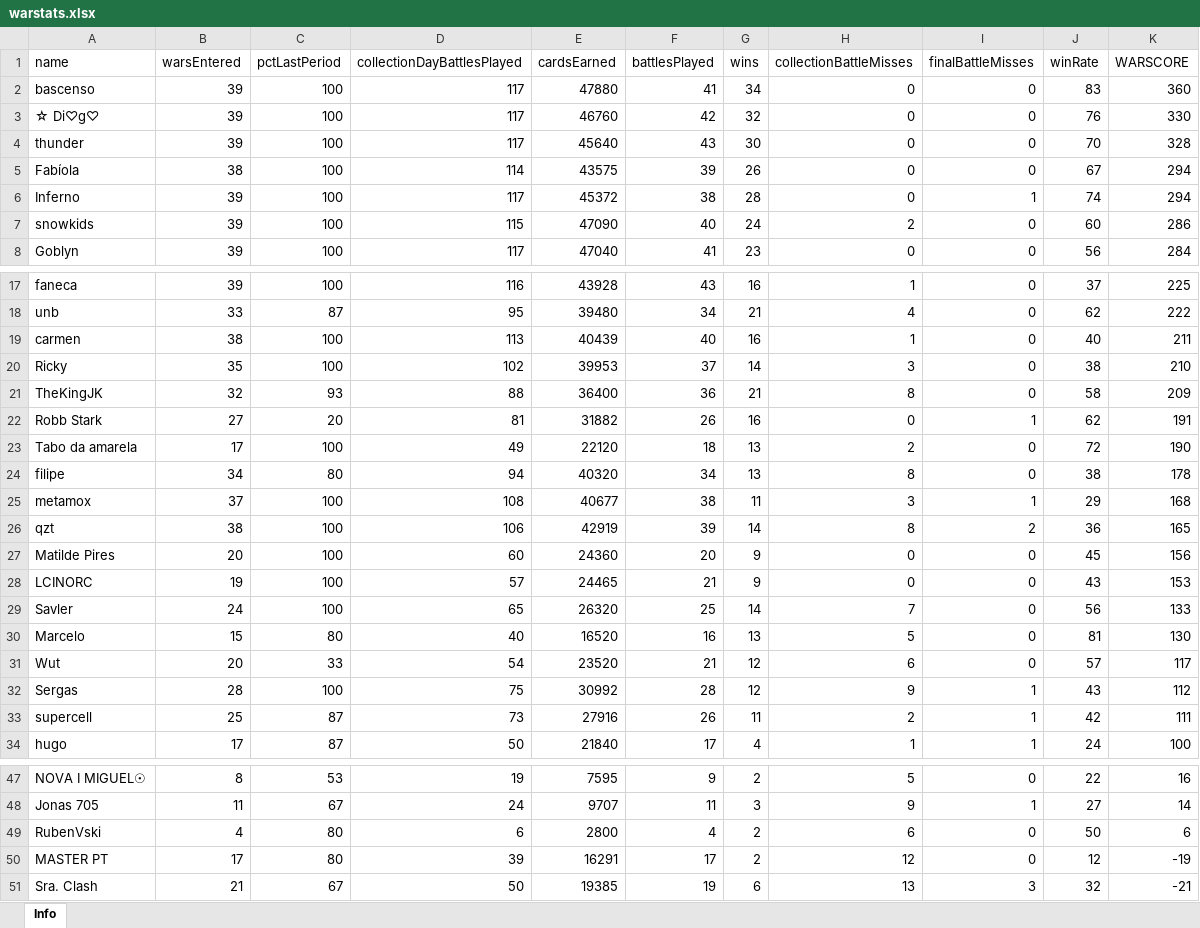
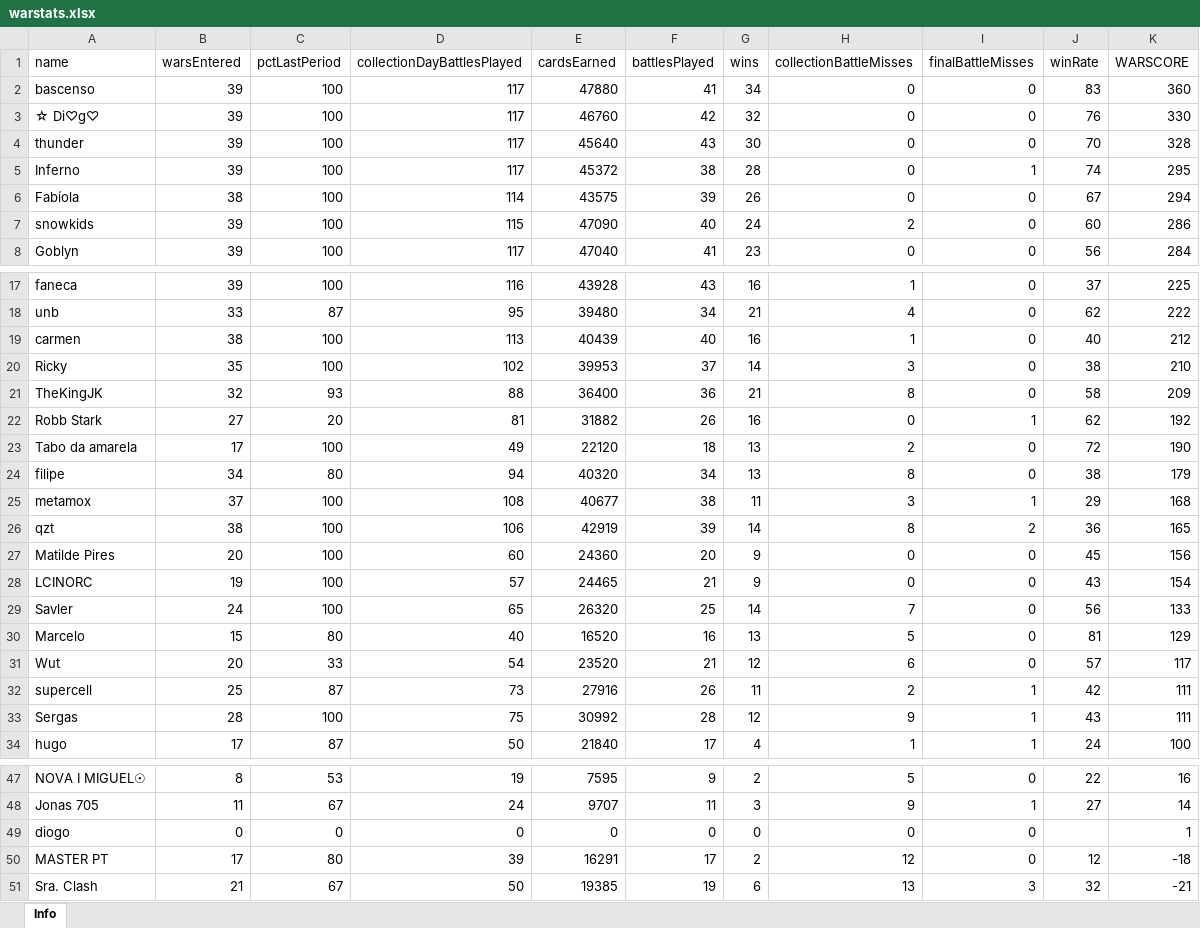
Before and after one commit to bascenso/alkateia, an Excel workbook: docs/data/warstats.xlsx, sheet Info, drawn as a sheet; only a part is shown, gaps mark what is left out; values as stored, in another font and other column widths than the file's, no borders; removed rows and columns are numbered as before the commit, all else as after; the diff covers the shown part only; the diff names each change by its address in the sheet, - before the commit and + after, or states it on an @@ line.

Commit message:
Small bug squashed + data update

```diff
--- a/docs/data/warstats.xlsx (sheet Info)
+++ b/docs/data/warstats.xlsx (sheet Info)
+row 5: Inferno | 39 | 100 | 117 | 45372 | 38 | 28 | 0 | 1 | 74 | 295
-row 6: Inferno | 39 | 100 | 117 | 45372 | 38 | 28 | 0 | 1 | 74 | 294
-K19 (WARSCORE): 211
+K19 (WARSCORE): 212
-K22 (WARSCORE): 191
+K22 (WARSCORE): 192
-K24 (WARSCORE): 178
+K24 (WARSCORE): 179
-K28 (WARSCORE): 153
+K28 (WARSCORE): 154
-K30 (WARSCORE): 130
+K30 (WARSCORE): 129
-row 32: Sergas | 28 | 100 | 75 | 30992 | 28 | 12 | 9 | 1 | 43 | 112
+row 33: Sergas | 28 | 100 | 75 | 30992 | 28 | 12 | 9 | 1 | 43 | 111
-row 49: RubenVski | 4 | 80 | 6 | 2800 | 4 | 2 | 6 | 0 | 50 | 6
+row 49: diogo | 0 | 0 | 0 | 0 | 0 | 0 | 0 | 0 |  | 1
-K50 (WARSCORE): -19
+K50 (WARSCORE): -18
```
Also changed, not shown: 2 edited cells elsewhere in this sheet, docs/data/memberstats.xlsx, docs/data/warmap.xlsx, 12 other files.
